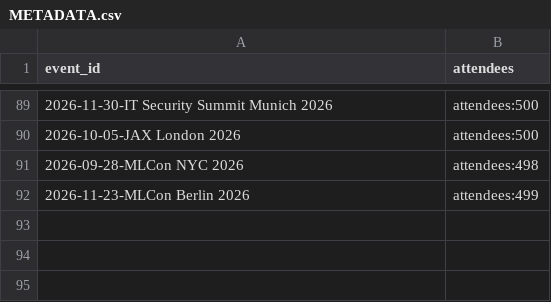
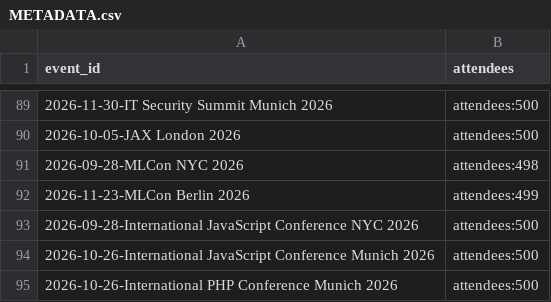
Before and after one commit to scraly/developers-conferences-agenda, a CSV file: METADATA.csv, drawn as a sheet; only a part is shown, gaps mark what is left out; the diff names each change by its address in the sheet, - before the commit and + after, or states it on an @@ line.

```diff
--- a/METADATA.csv
+++ b/METADATA.csv
+row 93: 2026-09-28-International JavaScript Conference NYC 2026 | attendees:500
+row 94: 2026-10-26-International JavaScript Conference Munich 2026 | attendees:500
+row 95: 2026-10-26-International PHP Conference Munich 2026 | attendees:500
```
Also changed, not shown: TAGS.csv, 1 other file.
